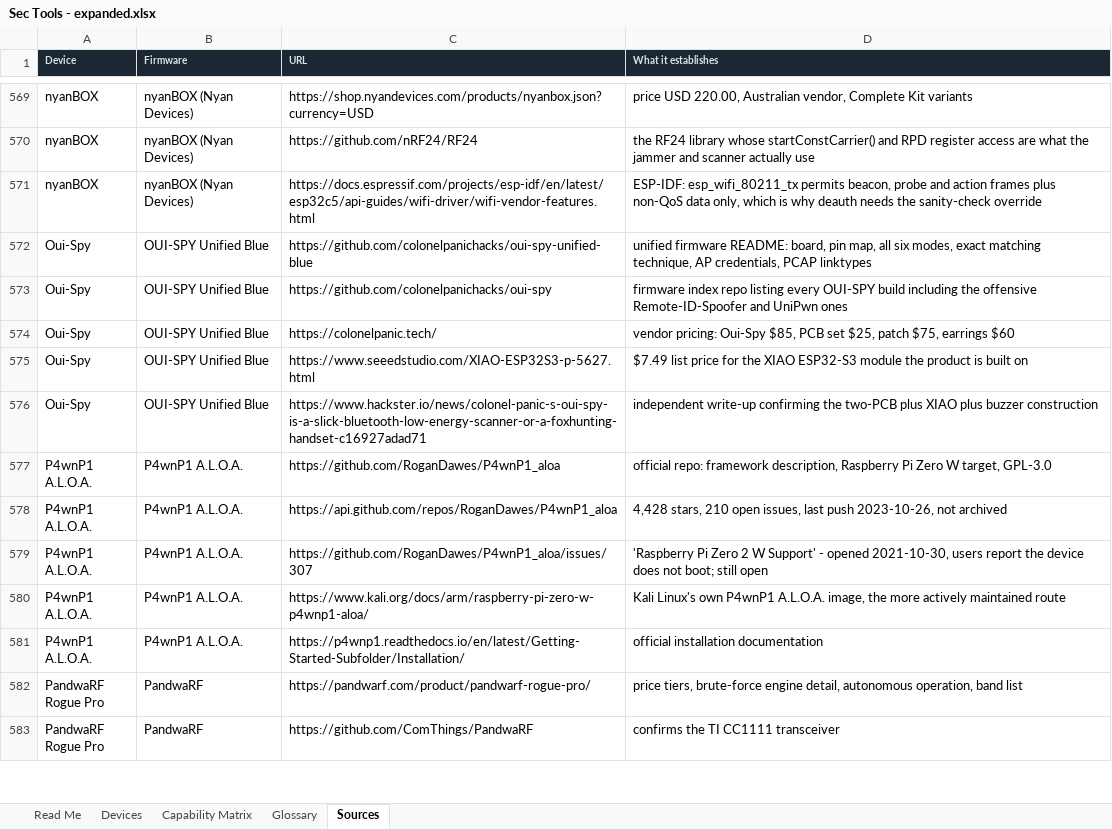
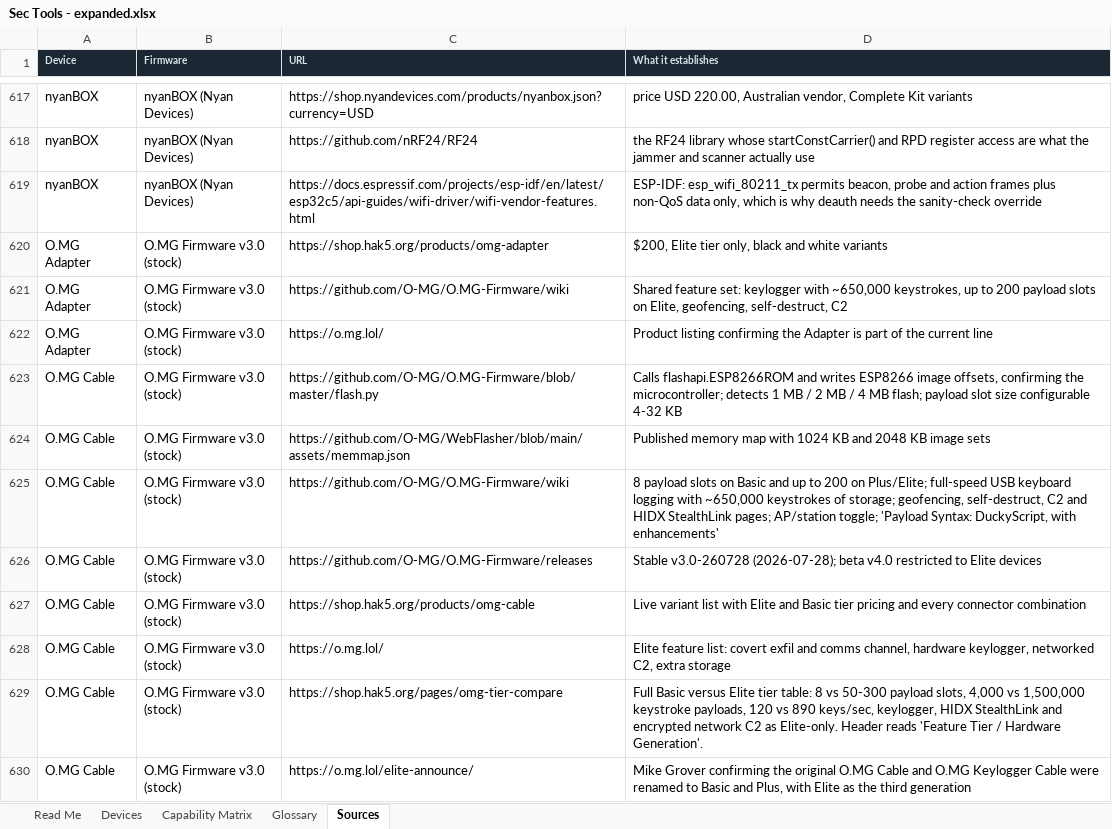
Before and after one commit to holdTheDoorHoid/hardware-security-gadgets, an Excel workbook: Sec Tools - expanded.xlsx, sheet Sources, drawn as a sheet; only a part is shown, gaps mark what is left out; the shorter side is filled out with more unchanged rows; values as stored, in another font and other column widths than the file's, no borders; the diff covers the shown part only; the diff names each change by its address in the sheet, - before the commit and + after, or states it on an @@ line.

```diff
--- a/Sec Tools - expanded.xlsx (sheet Sources)
+++ b/Sec Tools - expanded.xlsx (sheet Sources)
+row 620: O.MG Adapter | O.MG Firmware v3.0 (stock) | https://shop.hak5.org/products/omg-adapter | $200, Elite tier only, black and white variants
+row 621: O.MG Adapter | O.MG Firmware v3.0 (stock) | https://github.com/O-MG/O.MG-Firmware/wiki | Shared feature set: keylogger with ~650,000 keystrokes, up to 200 payload slots on Elite, geofencing, self-destruct, C2
+row 622: O.MG Adapter | O.MG Firmware v3.0 (stock) | https://o.mg.lol/ | Product listing confirming the Adapter is part of the current line
+row 623: O.MG Cable | O.MG Firmware v3.0 (stock) | https://github.com/O-MG/O.MG-Firmware/blob/master/flash.py | Calls flashapi.ESP8266ROM and writes ESP8266 image offsets, confirming the microcontroller; detects 1 MB / 2 MB / 4 MB flash; payload slot size configurable 4-32 KB
+row 624: O.MG Cable | O.MG Firmware v3.0 (stock) | https://github.com/O-MG/WebFlasher/blob/main/assets/memmap.json | Published memory map with 1024 KB and 2048 KB image sets
+row 625: O.MG Cable | O.MG Firmware v3.0 (stock) | https://github.com/O-MG/O.MG-Firmware/wiki | 8 payload slots on Basic and up to 200 on Plus/Elite; full-speed USB keyboard logging with ~650,000 keystrokes of storage; geofencing, self-destruct, C2 and HIDX StealthLink pages; AP/station toggle; 'Payload Syntax: DuckyScript, with enhancements'
+row 626: O.MG Cable | O.MG Firmware v3.0 (stock) | https://github.com/O-MG/O.MG-Firmware/releases | Stable v3.0-260728 (2026-07-28); beta v4.0 restricted to Elite devices
+row 627: O.MG Cable | O.MG Firmware v3.0 (stock) | https://shop.hak5.org/products/omg-cable | Live variant list with Elite and Basic tier pricing and every connector combination
+row 628: O.MG Cable | O.MG Firmware v3.0 (stock) | https://o.mg.lol/ | Elite feature list: covert exfil and comms channel, hardware keylogger, networked C2, extra storage
+row 629: O.MG Cable | O.MG Firmware v3.0 (stock) | https://shop.hak5.org/pages/omg-tier-compare | Full Basic versus Elite tier table: 8 vs 50-300 payload slots, 4,000 vs 1,500,000 keystroke payloads, 120 vs 890 keys/sec, keylogger, HIDX StealthLink and encrypted network C2 as Elite-only. Header reads 'Feature Tier / Hardware Generation'.
+row 630: O.MG Cable | O.MG Firmware v3.0 (stock) | https://o.mg.lol/elite-announce/ | Mike Grover confirming the original O.MG Cable and O.MG Keylogger Cable were renamed to Basic and Plus, with Elite as the third generation
```
Also changed, not shown: 124 added rows elsewhere in this sheet, sheet Devices, sheet Capability Matrix, sheet Glossary, sheet Read Me, 6 other files.
